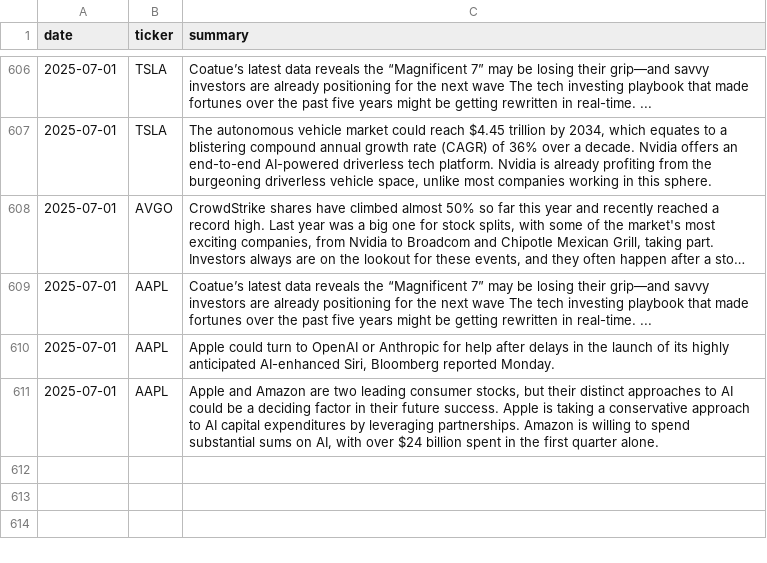
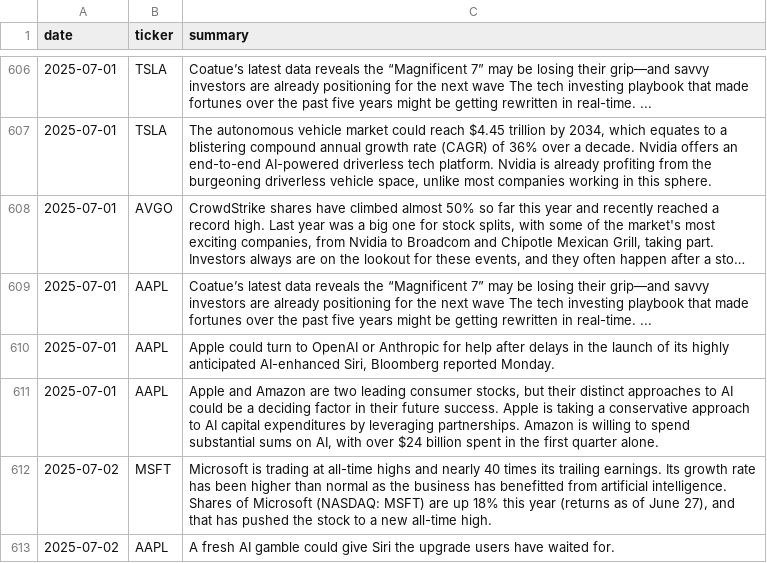
Before and after one commit to EmanFatima-ef/News_Sentiment_Analysis, a CSV file: daily_news_data.csv, drawn as a sheet; only a part is shown, gaps mark what is left out; long unchanged cells end in …; the diff names each change by its address in the sheet, - before the commit and + after, or states it on an @@ line.

```diff
--- a/daily_news_data.csv
+++ b/daily_news_data.csv
+row 612: 2025-07-02 | MSFT | Microsoft is trading at all-time highs and nearly 40 times its trailing earnings. Its growth rate has been higher than normal as the business has benefitted from artificial intelligence. Shares of Microsoft (NASDAQ: MSFT) are up 18% this year (returns as of June 27), and that has pushed the stock to a new all-time high.
+row 613: 2025-07-02 | AAPL | A fresh AI gamble could give Siri the upgrade users have waited for.
```
Also changed, not shown: daily_sentiment_counts.csv.
